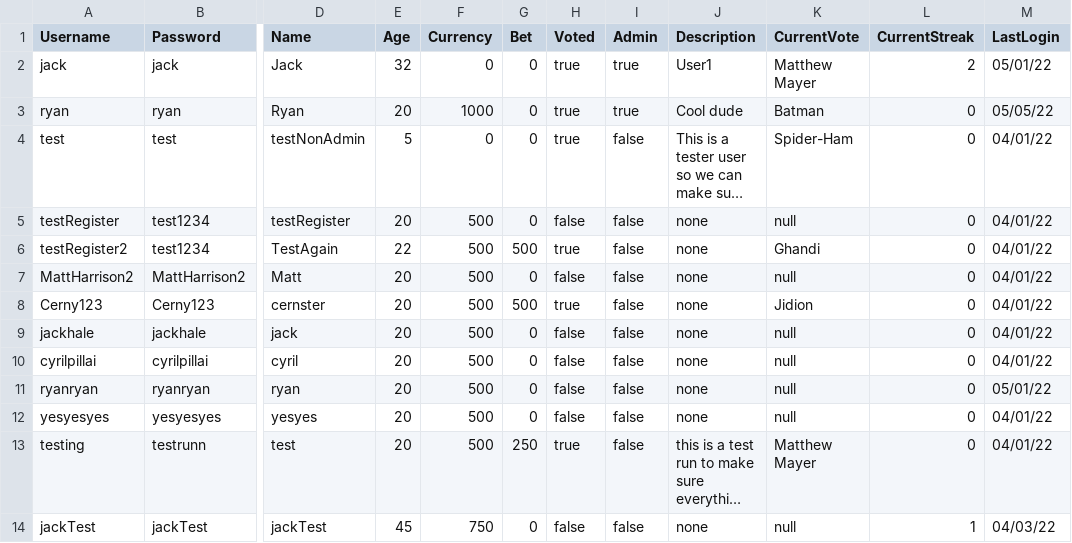
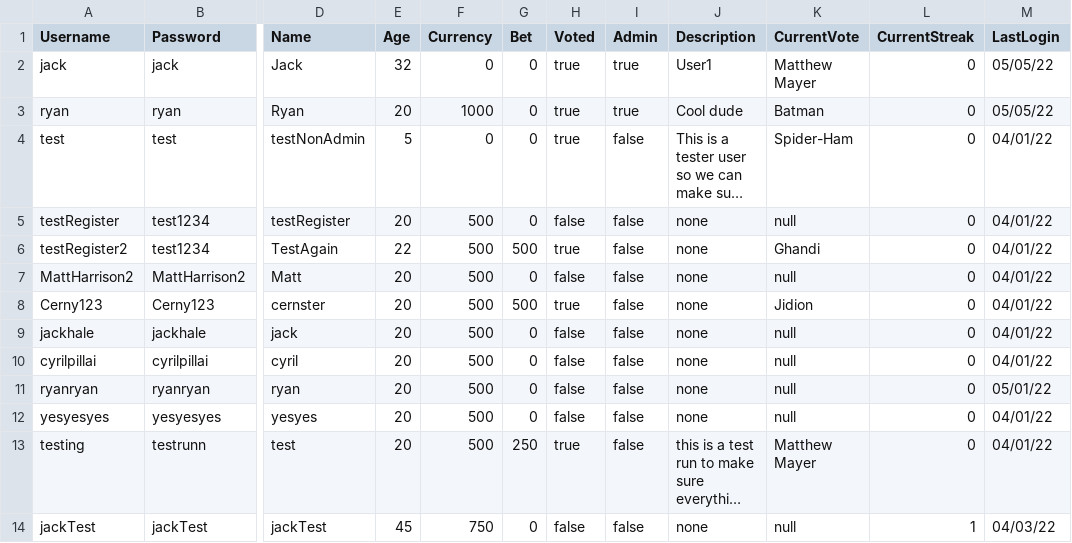
Before and after one commit to jackhal/PowerRankings, a TSV file: groupProject/UserFile.tsv, drawn as a sheet; only a part is shown, gaps mark what is left out; long unchanged cells end in …; the diff names each change by its address in the sheet, - before the commit and + after, or states it on an @@ line.

```diff
--- a/groupProject/UserFile.tsv
+++ b/groupProject/UserFile.tsv
-L2 (CurrentStreak): 2
+L2 (CurrentStreak): 0
-M2 (LastLogin): 05/01/22
+M2 (LastLogin): 05/05/22
```
Also changed, not shown: 2 other files.
